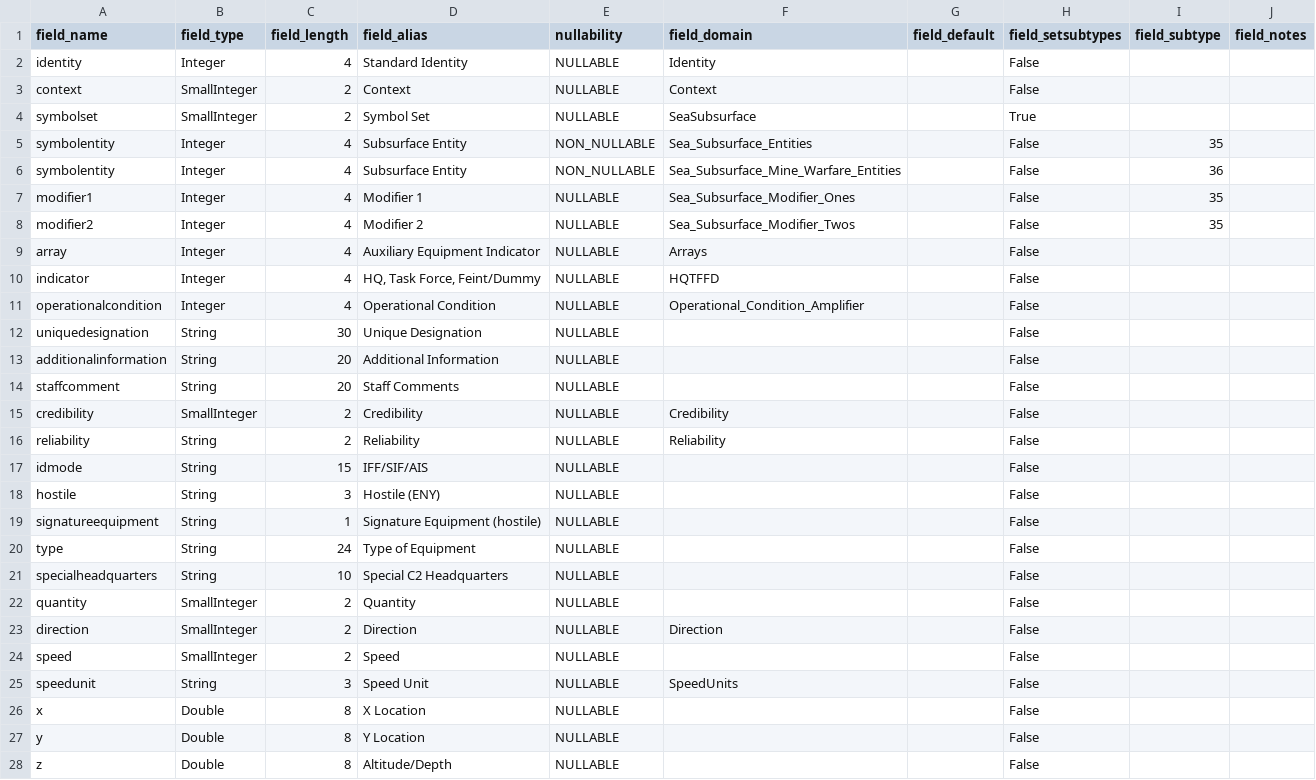
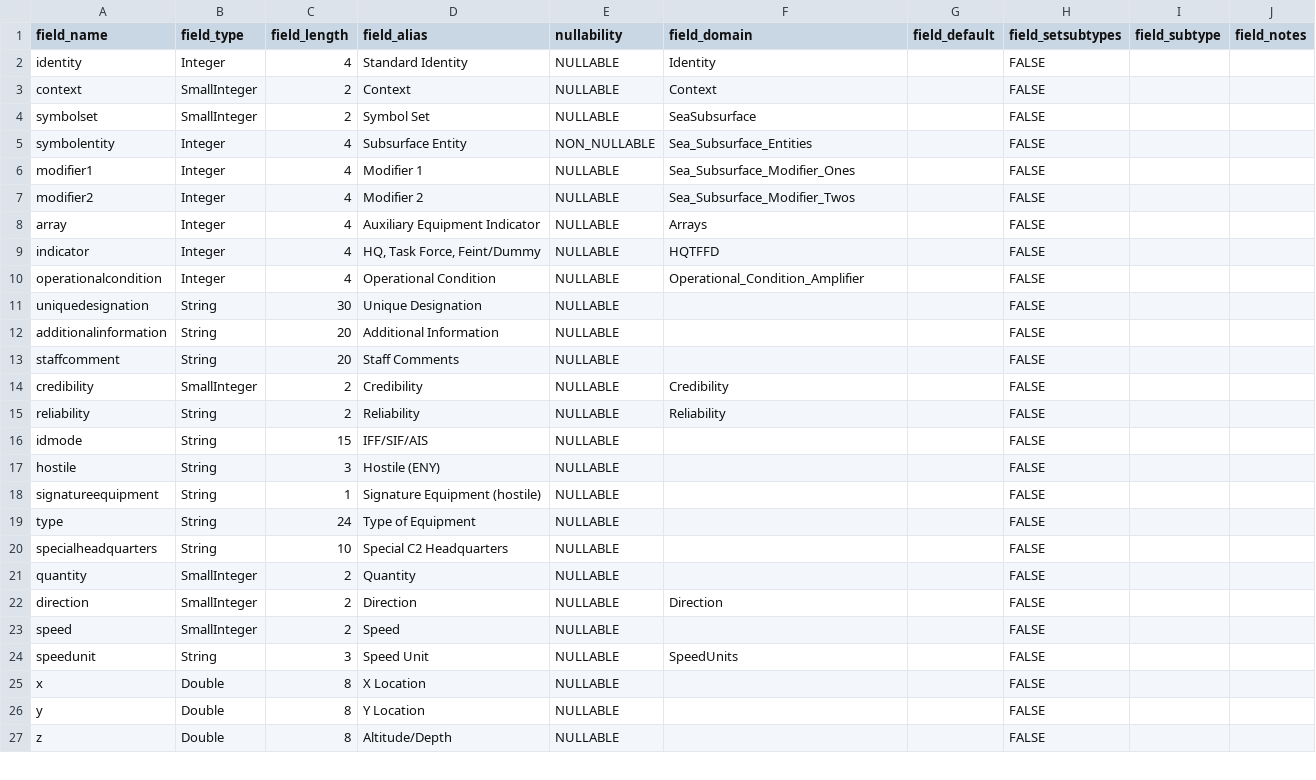
Before and after one commit to Esri/joint-military-symbology-xml, a CSV file: samples/military_feature_schemas/Fields_SeaSubsurface.csv, drawn as a sheet; only a part is shown; the diff covers the shown part only.

```diff
--- a/samples/military_feature_schemas/Fields_SeaSubsurface.csv
+++ b/samples/military_feature_schemas/Fields_SeaSubsurface.csv
@@ -1,28 +1,27 @@
 field_name,field_type,field_length,field_alias,nullability,field_domain,field_default,field_setsubtypes, field_subtype, field_notes
-identity,Integer,4,Standard Identity,NULLABLE,Identity,,False,,
-context,SmallInteger,2,Context,NULLABLE,Context,,False,,
-symbolset,SmallInteger,2,Symbol Set,NULLABLE,SeaSubsurface,,True,,
-symbolentity,Integer,4,Subsurface Entity,NON_NULLABLE,Sea_Subsurface_Entities,,False,35,
-symbolentity,Integer,4,Subsurface Entity,NON_NULLABLE,Sea_Subsurface_Mine_Warfare_Entities,,False,36,
-modifier1,Integer,4,Modifier 1,NULLABLE,Sea_Subsurface_Modifier_Ones,,False,35,
-modifier2,Integer,4,Modifier 2,NULLABLE,Sea_Subsurface_Modifier_Twos,,False,35,
-array,Integer,4,Auxiliary Equipment Indicator,NULLABLE,Arrays,,False,,
-indicator,Integer,4,"HQ, Task Force, Feint/Dummy",NULLABLE,HQTFFD,,False,,
-operationalcondition,Integer,4,Operational Condition,NULLABLE,Operational_Condition_Amplifier,,False,,
-uniquedesignation,String,30,Unique Designation,NULLABLE,,,False,,
-additionalinformation,String,20,Additional Information,NULLABLE,,,False,,
-staffcomment,String,20,Staff Comments,NULLABLE,,,False,,
-credibility,SmallInteger,2,Credibility,NULLABLE,Credibility,,False,,
-reliability,String,2,Reliability,NULLABLE,Reliability,,False,,
-idmode,String,15,IFF/SIF/AIS,NULLABLE,,,False,,
-hostile,String,3,Hostile (ENY),NULLABLE,,,False,,
-signatureequipment,String,1,Signature Equipment (hostile),NULLABLE,,,False,,
-type,String,24,Type of Equipment,NULLABLE,,,False,,
-specialheadquarters,String,10,Special C2 Headquarters,NULLABLE,,,False,,
-quantity,SmallInteger,2,Quantity,NULLABLE,,,False,,
-direction,SmallInteger,2,Direction,NULLABLE,Direction,,False,,
-speed,SmallInteger,2,Speed,NULLABLE,,,False,,
-speedunit,String,3,Speed Unit,NULLABLE,SpeedUnits,,False,,
-x,Double,8,X Location,NULLABLE,,,False,,
-y,Double,8,Y Location,NULLABLE,,,False,,
-z,Double,8,Altitude/Depth,NULLABLE,,,False,,
+identity,Integer,4,Standard Identity,NULLABLE,Identity,,FALSE,,
+context,SmallInteger,2,Context,NULLABLE,Context,,FALSE,,
+symbolset,SmallInteger,2,Symbol Set,NULLABLE,SeaSubsurface,,FALSE,,
+symbolentity,Integer,4,Subsurface Entity,NON_NULLABLE,Sea_Subsurface_Entities,,FALSE,,
+modifier1,Integer,4,Modifier 1,NULLABLE,Sea_Subsurface_Modifier_Ones,,FALSE,,
+modifier2,Integer,4,Modifier 2,NULLABLE,Sea_Subsurface_Modifier_Twos,,FALSE,,
+array,Integer,4,Auxiliary Equipment Indicator,NULLABLE,Arrays,,FALSE,,
+indicator,Integer,4,"HQ, Task Force, Feint/Dummy",NULLABLE,HQTFFD,,FALSE,,
+operationalcondition,Integer,4,Operational Condition,NULLABLE,Operational_Condition_Amplifier,,FALSE,,
+uniquedesignation,String,30,Unique Designation,NULLABLE,,,FALSE,,
+additionalinformation,String,20,Additional Information,NULLABLE,,,FALSE,,
+staffcomment,String,20,Staff Comments,NULLABLE,,,FALSE,,
+credibility,SmallInteger,2,Credibility,NULLABLE,Credibility,,FALSE,,
+reliability,String,2,Reliability,NULLABLE,Reliability,,FALSE,,
+idmode,String,15,IFF/SIF/AIS,NULLABLE,,,FALSE,,
+hostile,String,3,Hostile (ENY),NULLABLE,,,FALSE,,
+signatureequipment,String,1,Signature Equipment (hostile),NULLABLE,,,FALSE,,
+type,String,24,Type of Equipment,NULLABLE,,,FALSE,,
+specialheadquarters,String,10,Special C2 Headquarters,NULLABLE,,,FALSE,,
+quantity,SmallInteger,2,Quantity,NULLABLE,,,FALSE,,
+direction,SmallInteger,2,Direction,NULLABLE,Direction,,FALSE,,
+speed,SmallInteger,2,Speed,NULLABLE,,,FALSE,,
+speedunit,String,3,Speed Unit,NULLABLE,SpeedUnits,,FALSE,,
+x,Double,8,X Location,NULLABLE,,,FALSE,,
+y,Double,8,Y Location,NULLABLE,,,FALSE,,
+z,Double,8,Altitude/Depth,NULLABLE,,,FALSE,,
```
Also changed, not shown: 10 edited cells elsewhere in this file, samples/military_feature_schemas/Fields_SIGINT.csv, samples/military_feature_schemas/Schemas.csv, 11 other files.
